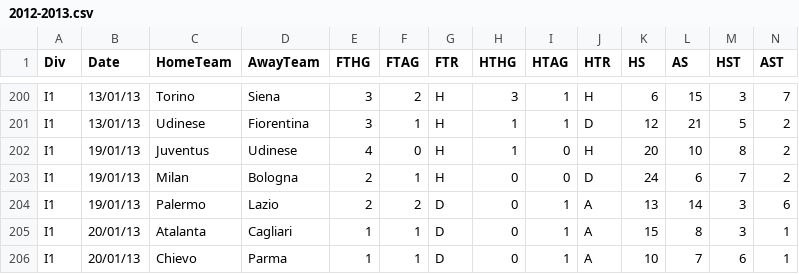
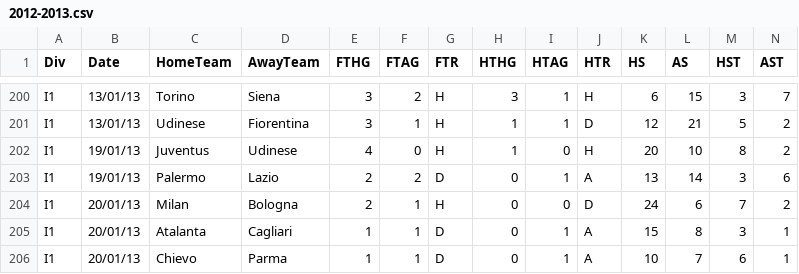
Before and after one commit to kevindoyle93/predictive-analysis-football-data, a CSV file: predictive_football_analysis/football_data/raw_data/football-data-co-uk/serie_a/2012-2013.csv, drawn as a sheet; only a part is shown, gaps mark what is left out; removed rows and columns are numbered as before the commit, all else as after; rows hold the shown columns only; the diff names each change by its address in the sheet, - before the commit and + after, or states it on an @@ line.

```diff
--- a/predictive_football_analysis/football_data/raw_data/football-data-co-uk/serie_a/2012-2013.csv
+++ b/predictive_football_analysis/football_data/raw_data/football-data-co-uk/serie_a/2012-2013.csv
-row 203: I1 | 19/01/13 | Milan | Bologna | 2 | 1 | H | 0 | 0 | D | 24 | 6 | 7 | 2
+row 204: I1 | 20/01/13 | Milan | Bologna | 2 | 1 | H | 0 | 0 | D | 24 | 6 | 7 | 2
```
Also changed, not shown: predictive_football_analysis/football_data/raw_data/football-data-co-uk/bundesliga/2012-2013.csv, predictive_football_analysis/football_data/raw_data/football-data-co-uk/ligue_un/2011-2012.csv, 10 other files.
